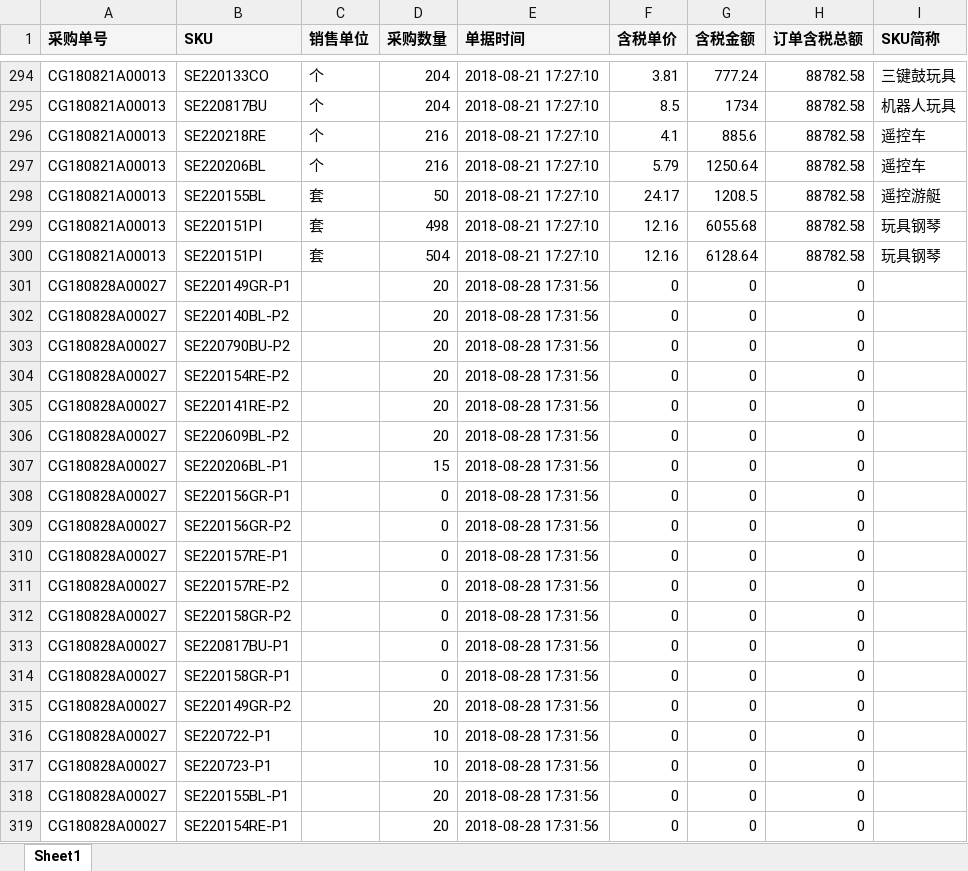
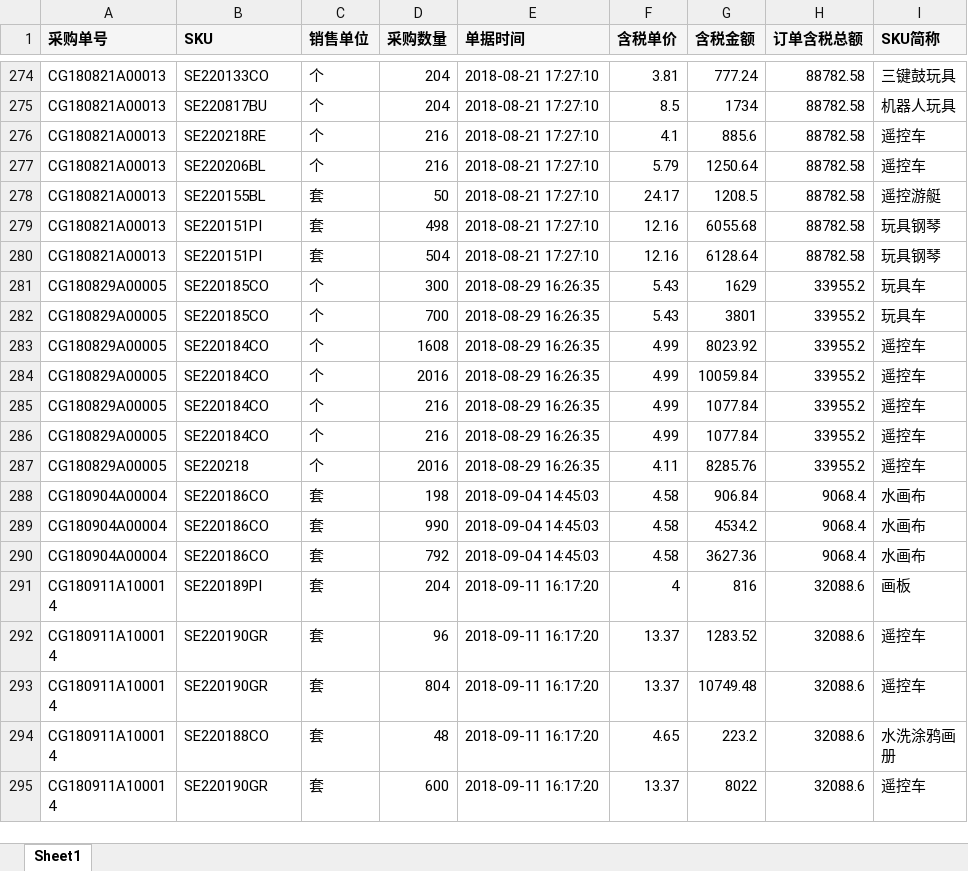
Before and after one commit to MrIceCream/PythonTools, an Excel workbook: excel_py/input/procurement.xlsx, sheet Sheet1, drawn as a sheet; only a part is shown, gaps mark what is left out; the shorter side is filled out with more unchanged rows; values as stored, in another font and other column widths than the file's, no borders; the diff covers the shown part only; the diff names each change by its address in the sheet, - before the commit and + after, or states it on an @@ line.

```diff
--- a/excel_py/input/procurement.xlsx (sheet Sheet1)
+++ b/excel_py/input/procurement.xlsx (sheet Sheet1)
-row 301: CG180828A00027 | SE220149GR-P1 |  | 20 | 2018-08-28 17:31:56 | 0 | 0 | 0
-row 302: CG180828A00027 | SE220140BL-P2 |  | 20 | 2018-08-28 17:31:56 | 0 | 0 | 0
-row 303: CG180828A00027 | SE220790BU-P2 |  | 20 | 2018-08-28 17:31:56 | 0 | 0 | 0
-row 304: CG180828A00027 | SE220154RE-P2 |  | 20 | 2018-08-28 17:31:56 | 0 | 0 | 0
-row 305: CG180828A00027 | SE220141RE-P2 |  | 20 | 2018-08-28 17:31:56 | 0 | 0 | 0
-row 306: CG180828A00027 | SE220609BL-P2 |  | 20 | 2018-08-28 17:31:56 | 0 | 0 | 0
-row 307: CG180828A00027 | SE220206BL-P1 |  | 15 | 2018-08-28 17:31:56 | 0 | 0 | 0
-row 308: CG180828A00027 | SE220156GR-P1 |  | 0 | 2018-08-28 17:31:56 | 0 | 0 | 0
-row 309: CG180828A00027 | SE220156GR-P2 |  | 0 | 2018-08-28 17:31:56 | 0 | 0 | 0
-row 310: CG180828A00027 | SE220157RE-P1 |  | 0 | 2018-08-28 17:31:56 | 0 | 0 | 0
-row 311: CG180828A00027 | SE220157RE-P2 |  | 0 | 2018-08-28 17:31:56 | 0 | 0 | 0
-row 312: CG180828A00027 | SE220158GR-P2 |  | 0 | 2018-08-28 17:31:56 | 0 | 0 | 0
-row 313: CG180828A00027 | SE220817BU-P1 |  | 0 | 2018-08-28 17:31:56 | 0 | 0 | 0
-row 314: CG180828A00027 | SE220158GR-P1 |  | 0 | 2018-08-28 17:31:56 | 0 | 0 | 0
-row 315: CG180828A00027 | SE220149GR-P2 |  | 20 | 2018-08-28 17:31:56 | 0 | 0 | 0
-row 316: CG180828A00027 | SE220722-P1 |  | 10 | 2018-08-28 17:31:56 | 0 | 0 | 0
-row 317: CG180828A00027 | SE220723-P1 |  | 10 | 2018-08-28 17:31:56 | 0 | 0 | 0
-row 318: CG180828A00027 | SE220155BL-P1 |  | 20 | 2018-08-28 17:31:56 | 0 | 0 | 0
-row 319: CG180828A00027 | SE220154RE-P1 |  | 20 | 2018-08-28 17:31:56 | 0 | 0 | 0
```
Also changed, not shown: 70 removed rows elsewhere in this sheet, excel_py/template/invoice_template.xlsx, 5 other files.
